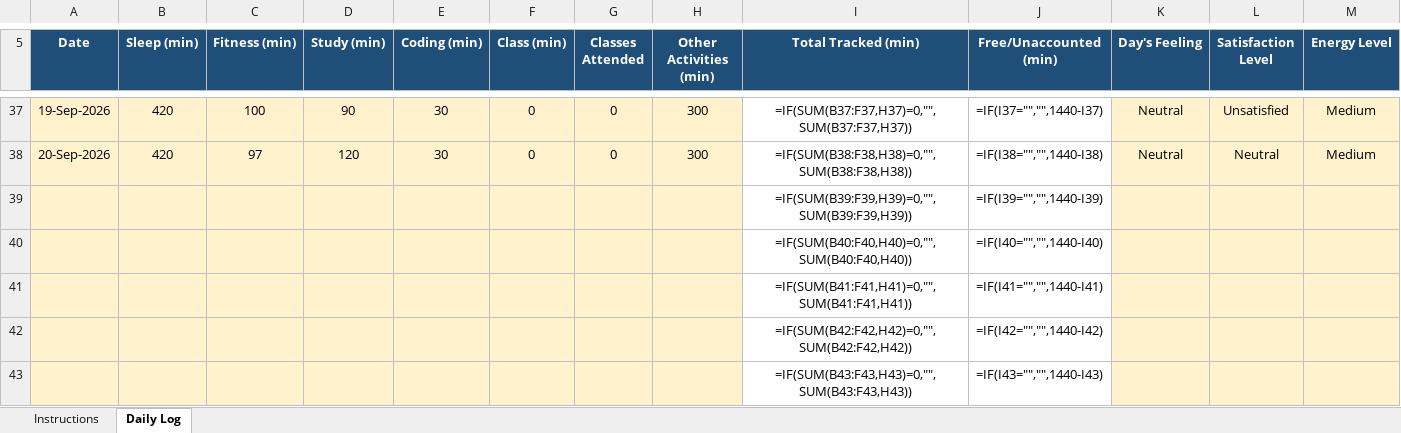
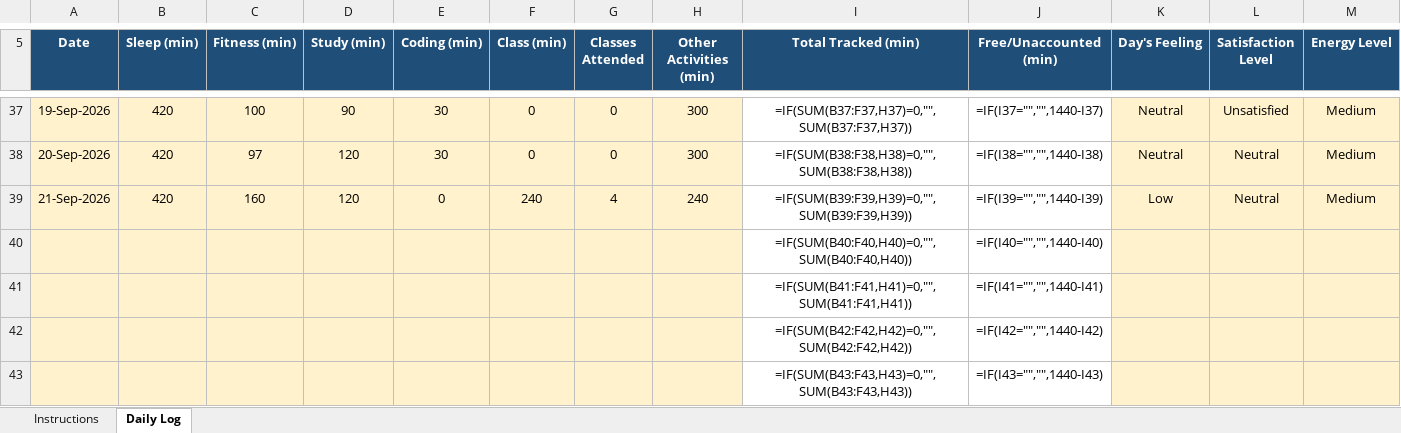
Before and after one commit to hritish2005/12603644, an Excel workbook: 12603644.xlsx, sheet Daily Log, drawn as a sheet; only a part is shown, gaps mark what is left out; values as stored, in another font and other column widths than the file's, no borders; formulas without a stored value are shown as written; conditional formats not drawn; removed rows and columns are numbered as before the commit, all else as after; rows hold the shown columns only; the diff names each change by its address in the sheet, - before the commit and + after, or states it on an @@ line.

Commit message:
Daily log - 2026-09-21

```diff
--- a/12603644.xlsx (sheet Daily Log)
+++ b/12603644.xlsx (sheet Daily Log)
-row 39:  |  |  |  |  |  |  |  | =IF(SUM(B39:F39,H39)=0,"",SUM(B39:F39,H39)) | =IF(I39="","",1440-I39)
+row 39: 21-Sep-2026 | 420 | 160 | 120 | 0 | 240 | 4 | 240 | =IF(SUM(B39:F39,H39)=0,"",SUM(B39:F39,H39)) | =IF(I39="","",1440-I39) | Low | Neutral | Medium
```
Also changed, not shown: 1 other file.
